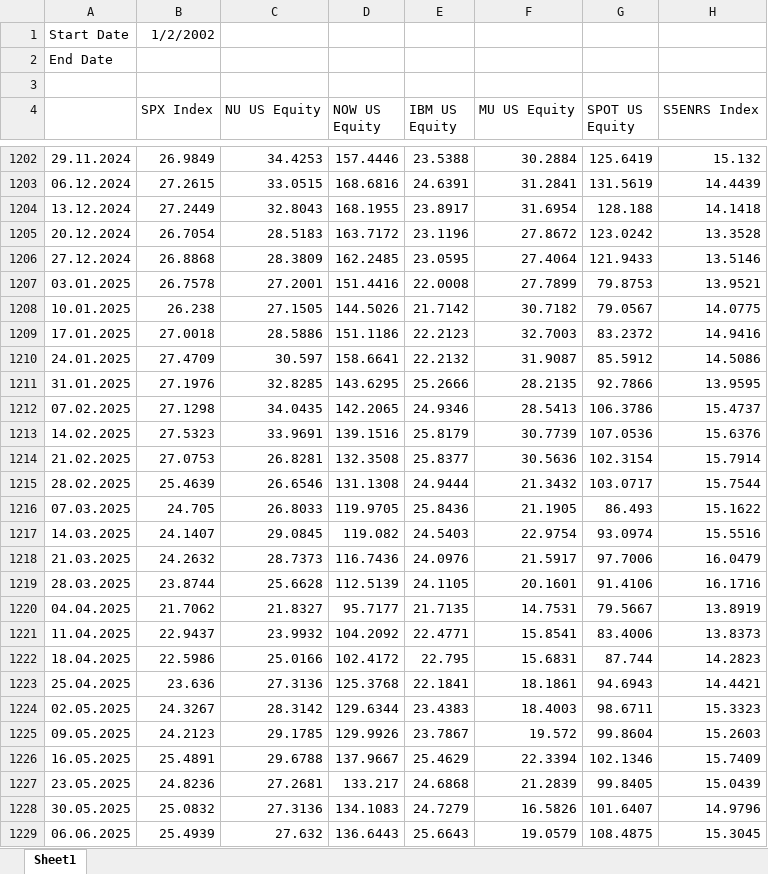
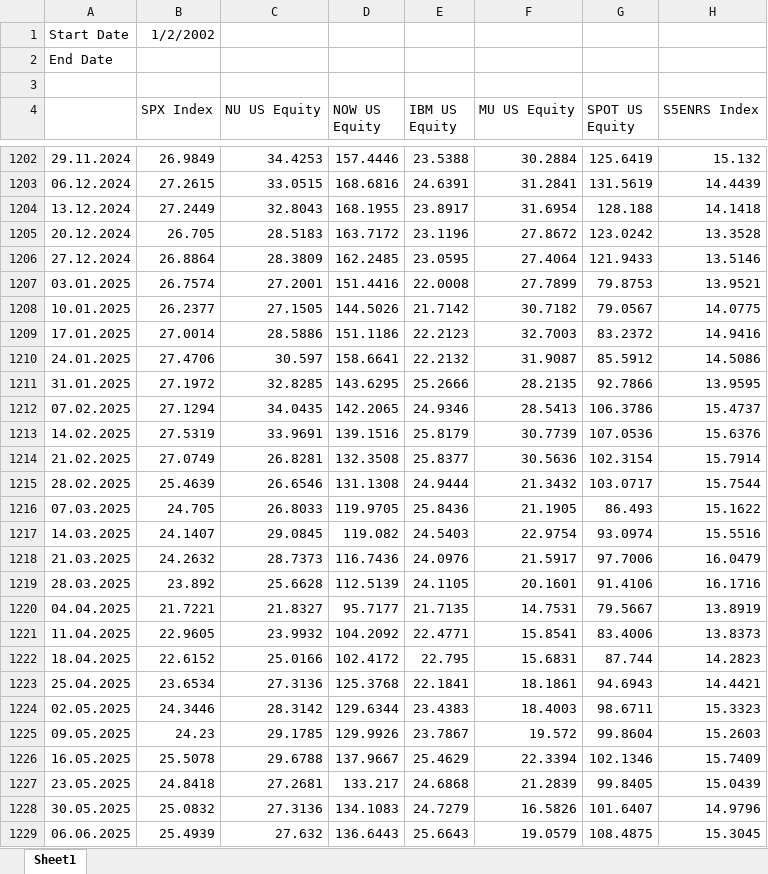
Before and after one commit to pedropeu14/Socinvest, an Excel workbook: p_e.xlsx, sheet Sheet1, drawn as a sheet; only a part is shown, gaps mark what is left out; values as stored, in another font and other column widths than the file's, no borders; the diff covers the shown part only; the diff names each change by its address in the sheet, - before the commit and + after, or states it on an @@ line.

```diff
--- a/p_e.xlsx (sheet Sheet1)
+++ b/p_e.xlsx (sheet Sheet1)
-B1205 (SPX Index): 26.7054
+B1205 (SPX Index): 26.705
-B1206 (SPX Index): 26.8868
+B1206 (SPX Index): 26.8864
-B1207 (SPX Index): 26.7578
+B1207 (SPX Index): 26.7574
-B1208 (SPX Index): 26.238
+B1208 (SPX Index): 26.2377
-B1209 (SPX Index): 27.0018
+B1209 (SPX Index): 27.0014
-B1210 (SPX Index): 27.4709
+B1210 (SPX Index): 27.4706
-B1211 (SPX Index): 27.1976
+B1211 (SPX Index): 27.1972
-B1212 (SPX Index): 27.1298
+B1212 (SPX Index): 27.1294
-B1213 (SPX Index): 27.5323
+B1213 (SPX Index): 27.5319
-B1214 (SPX Index): 27.0753
+B1214 (SPX Index): 27.0749
-B1219 (SPX Index): 23.8744
+B1219 (SPX Index): 23.892
-B1220 (SPX Index): 21.7062
+B1220 (SPX Index): 21.7221
-B1221 (SPX Index): 22.9437
+B1221 (SPX Index): 22.9605
-B1222 (SPX Index): 22.5986
+B1222 (SPX Index): 22.6152
-B1223 (SPX Index): 23.636
+B1223 (SPX Index): 23.6534
-B1224 (SPX Index): 24.3267
+B1224 (SPX Index): 24.3446
-B1225 (SPX Index): 24.2123
+B1225 (SPX Index): 24.23
-B1226 (SPX Index): 25.4891
+B1226 (SPX Index): 25.5078
-B1227 (SPX Index): 24.8236
+B1227 (SPX Index): 24.8418
```
Also changed, not shown: 54 edited cells elsewhere in this sheet, 1 other file.
